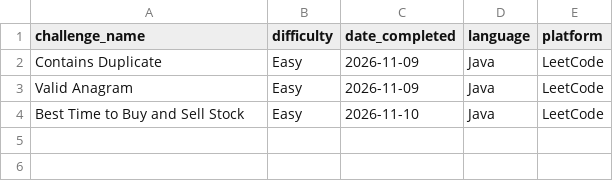
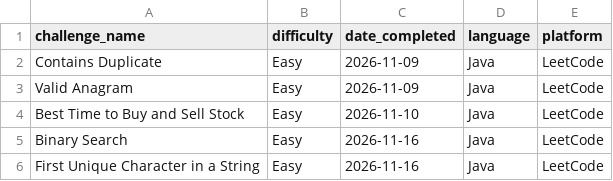
Before and after one commit to TRNG-2499/assignments, a CSV file: _practical_coding_challenges/coding_challenge_log.csv, drawn as a sheet; the diff names each change by its address in the sheet, - before the commit and + after, or states it on an @@ line.

Commit message:
Completed two LeetCode challenges

```diff
--- a/_practical_coding_challenges/coding_challenge_log.csv
+++ b/_practical_coding_challenges/coding_challenge_log.csv
+row 5: Binary Search | Easy | 2026-11-16 | Java | LeetCode
+row 6: First Unique Character in a String | Easy | 2026-11-16 | Java | LeetCode
```
